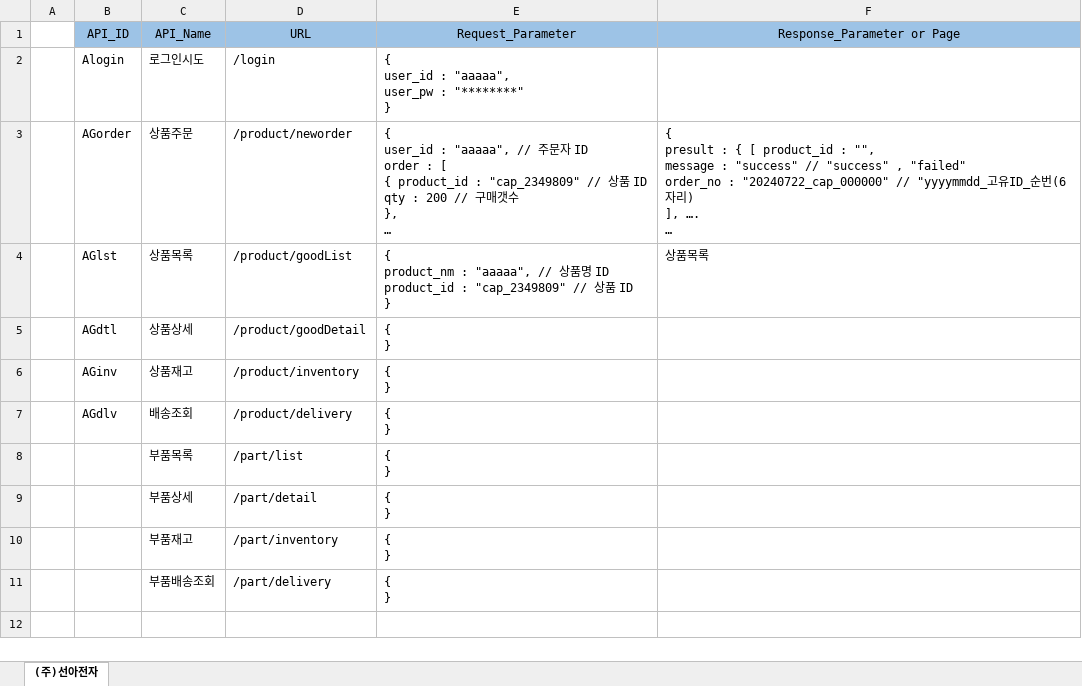
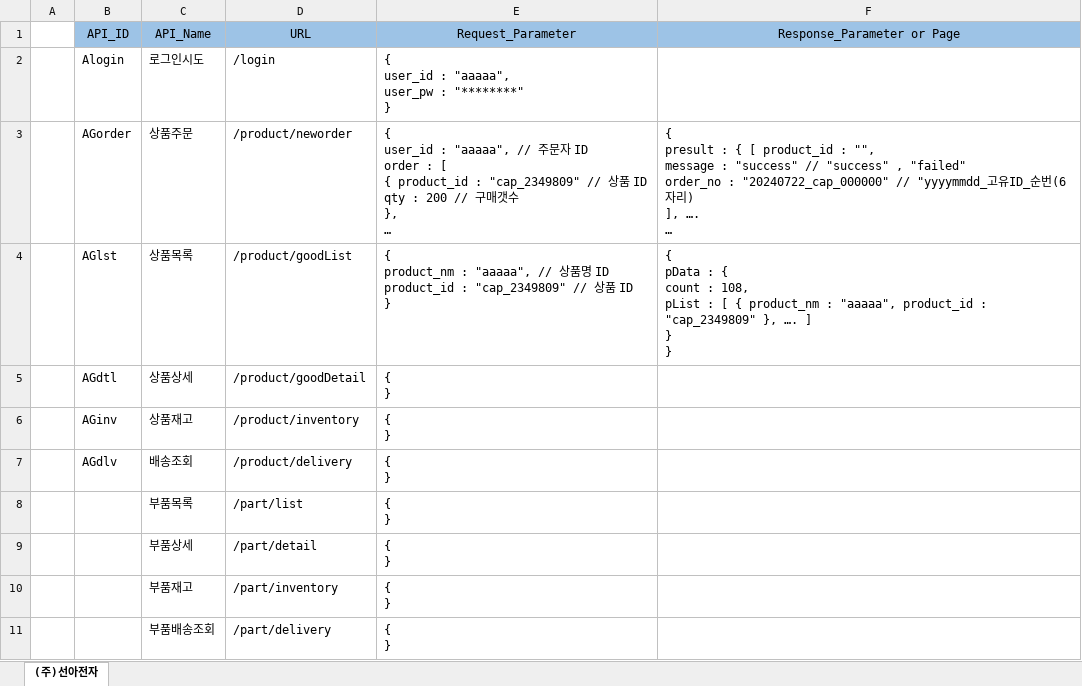
Before and after one commit to Charves-dev/ESupply, an Excel workbook: 설계/01. 화면정의서/API_List.xlsx, sheet (주)선아전자, drawn as a sheet; long unchanged cells end in …; values as stored, in another font and other column widths than the file's, no borders; ↵ is a line break in a cell; the diff names each change by its address in the sheet, - before the commit and + after, or states it on an @@ line.

Commit message:
API_리스트 수정 적용

```diff
--- a/설계/01. 화면정의서/API_List.xlsx (sheet (주)선아전자)
+++ b/설계/01. 화면정의서/API_List.xlsx (sheet (주)선아전자)
-F4 (Response_Parameter or Page): 상품목록
+F4 (Response_Parameter or Page): { ↵ pData : { ↵ count : 108, ↵ pList : [ { product_nm : "aaaaa", product_id : "cap_2349809" }, …. ] ↵ } ↵ }
```
